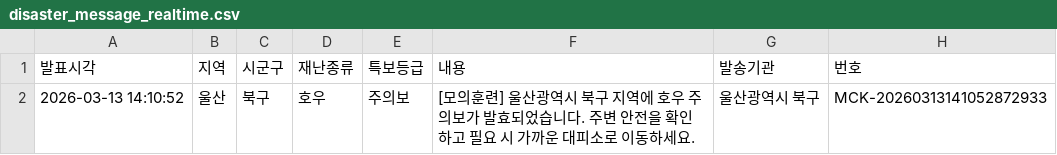
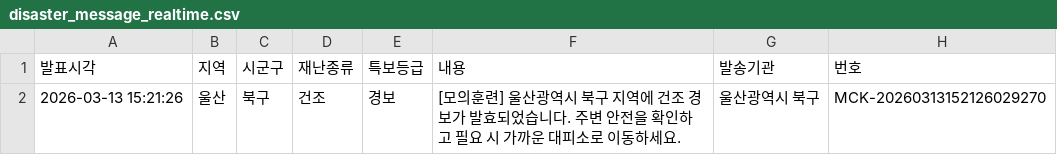
Before and after one commit to rad1092/project_dashboard, a CSV file: preprocessing_code/data/disaster_message_realtime.csv, drawn as a sheet.

```diff
--- a/preprocessing_code/data/disaster_message_realtime.csv
+++ b/preprocessing_code/data/disaster_message_realtime.csv
@@ -1,2 +1,2 @@
 발표시각,지역,시군구,재난종류,특보등급,내용,발송기관,번호
-2026-03-13 14:10:52,울산,북구,호우,주의보,[모의훈련] 울산광역시 북구 지역에 호우 주의보가 발효되었습니다. 주변 안전을 확인하고 필요 시 가까운 대피소로 이동하세요.,울산광역시 북구,MCK-20260313141052872933
+2026-03-13 15:21:26,울산,북구,건조,경보,[모의훈련] 울산광역시 북구 지역에 건조 경보가 발효되었습니다. 주변 안전을 확인하고 필요 시 가까운 대피소로 이동하세요.,울산광역시 북구,MCK-20260313152126029270
```
Also changed, not shown: 12 other files.
